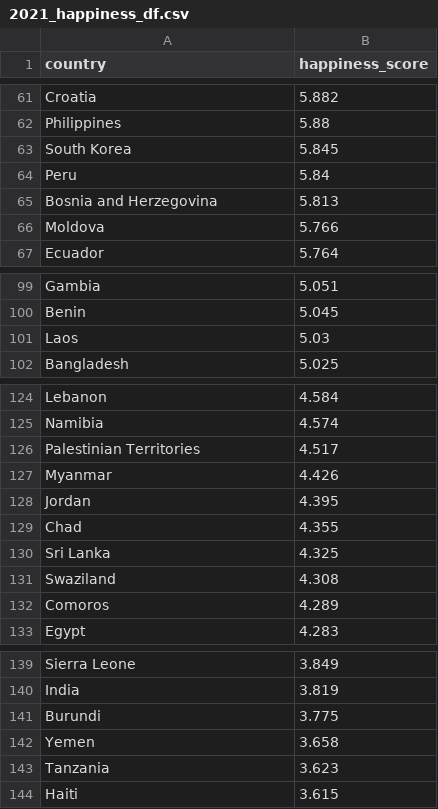
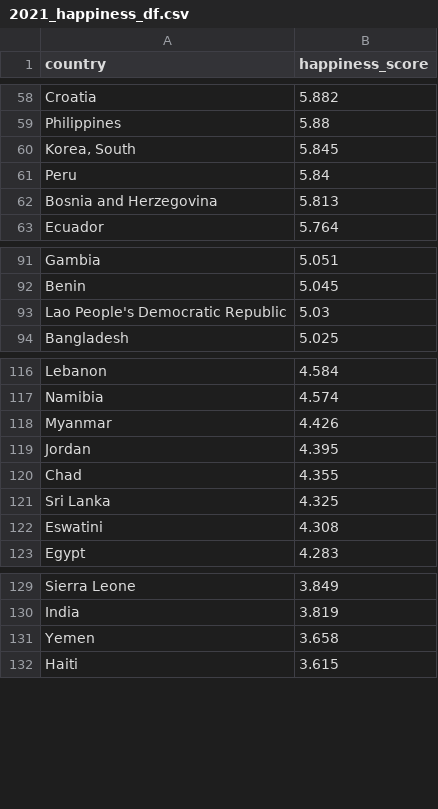
Before and after one commit to tanahildebrand/OSU_Bootcamp_Final_Project_Group5, a CSV file: 2021_happiness_df.csv, drawn as a sheet; only a part is shown, gaps mark what is left out; the diff covers the shown part only.

```diff
--- a/2021_happiness_df.csv
+++ b/2021_happiness_df.csv
@@ -62,6 +59,5 @@ Croatia,5.882
 Philippines,5.88
-South Korea,5.845
+"Korea, South",5.845
 Peru,5.84
 Bosnia and Herzegovina,5.813
-Moldova,5.766
 Ecuador,5.764
@@ -100,3 +92,3 @@ Gambia,5.051
 Benin,5.045
-Laos,5.03
+Lao People's Democratic Republic,5.03
 Bangladesh,5.025
@@ -125,3 +117,2 @@ Lebanon,4.584
 Namibia,4.574
-Palestinian Territories,4.517
 Myanmar,4.426
@@ -130,4 +121,3 @@ Chad,4.355
 Sri Lanka,4.325
-Swaziland,4.308
-Comoros,4.289
+Eswatini,4.308
 Egypt,4.283
@@ -140,5 +130,3 @@ Sierra Leone,3.849
 India,3.819
-Burundi,3.775
 Yemen,3.658
-Tanzania,3.623
 Haiti,3.615
```
Also changed, not shown: 7 removed rows and 7 edited cells elsewhere in this file, Archive/Kcal_by_Country.csv, Archive/World_Happiness.csv, 28 other files.
